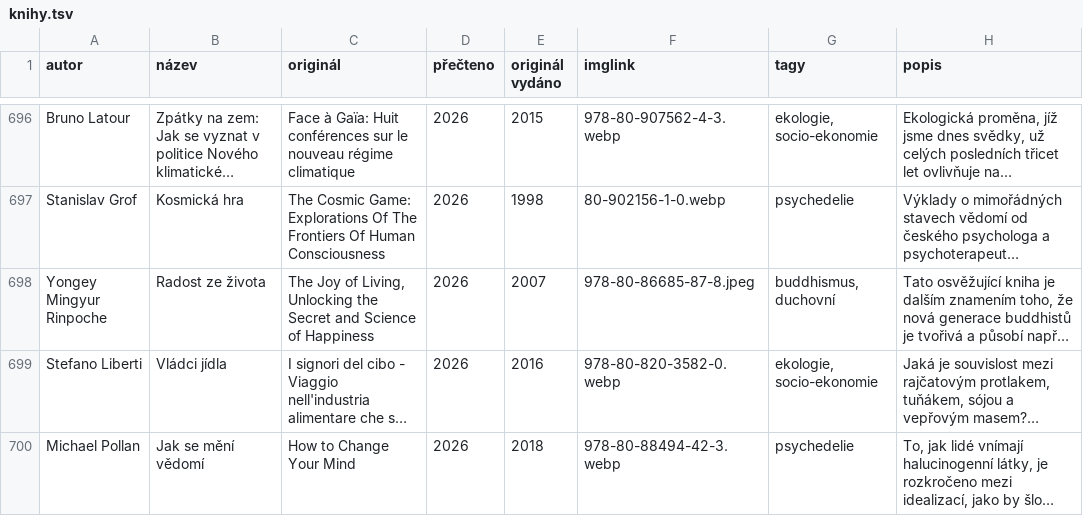
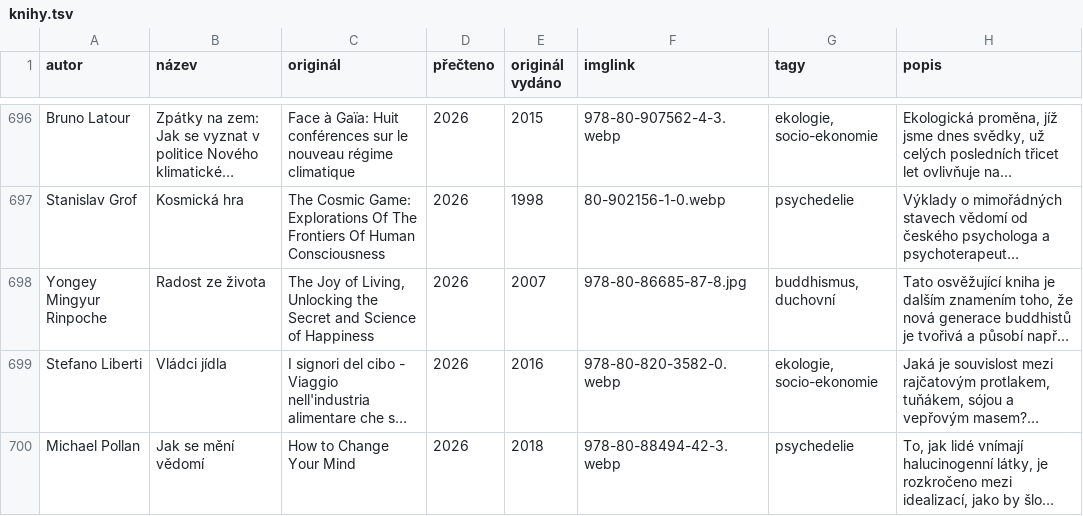
Before and after one commit to pavelkarafiat/app-books, a TSV file: knihy.tsv, drawn as a sheet; only a part is shown, gaps mark what is left out; long unchanged cells end in …; the diff names each change by its address in the sheet, - before the commit and + after, or states it on an @@ line.

Commit message:
Add files via upload

```diff
--- a/knihy.tsv
+++ b/knihy.tsv
-F698 (imglink): 978-80-86685-87-8.jpeg
+F698 (imglink): 978-80-86685-87-8.jpg
```
